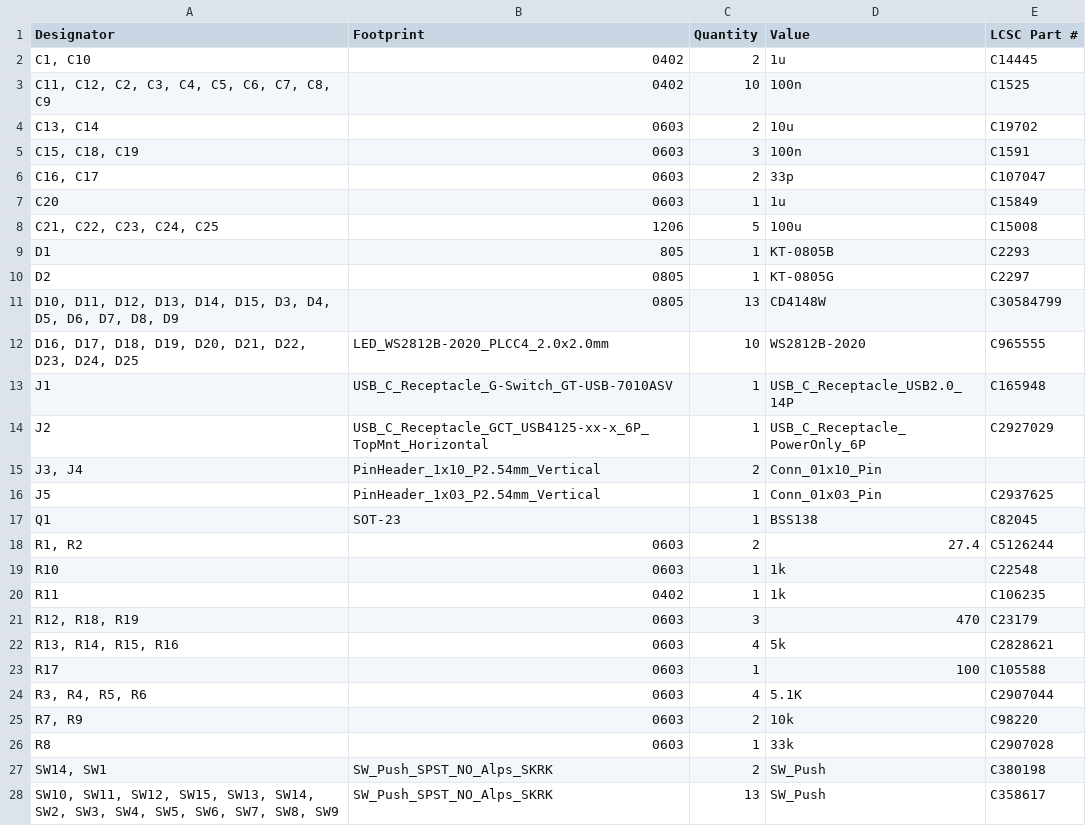
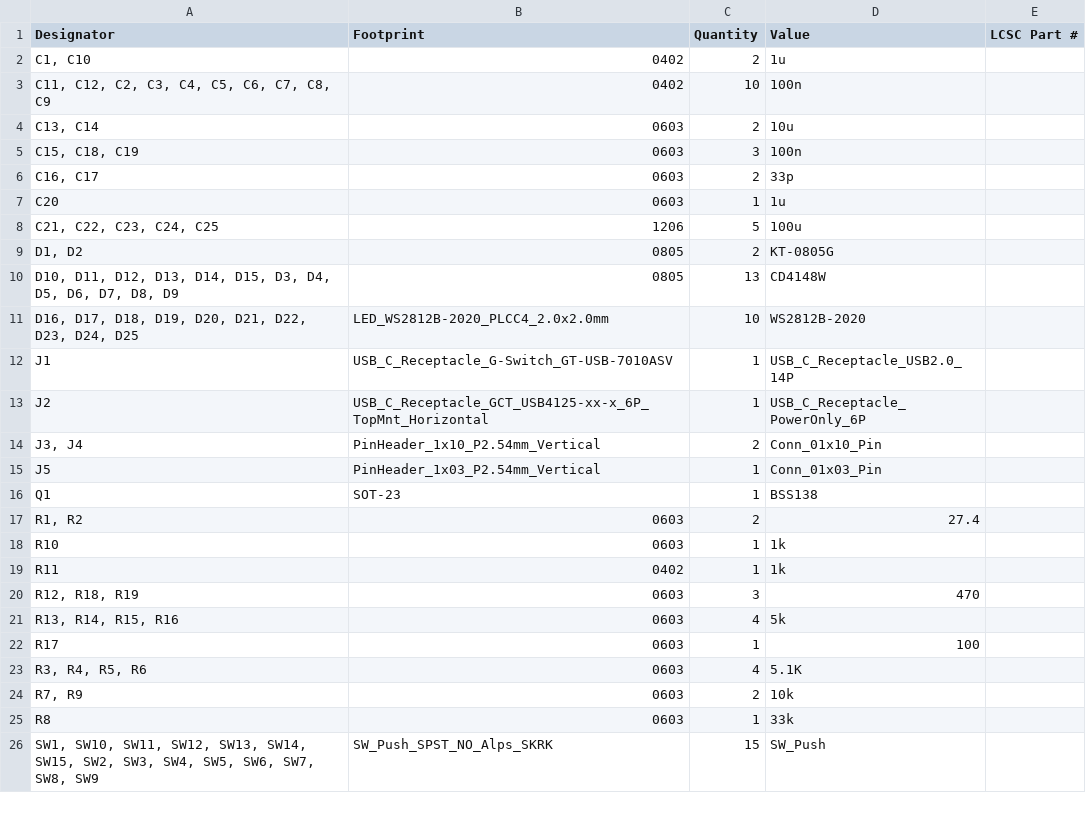
Before and after one commit to joshujo/rp2040plus-devboard, a CSV file: PCB/production/bom.csv, drawn as a sheet; only a part is shown; the diff covers the shown part only.

```diff
--- a/PCB/production/bom.csv
+++ b/PCB/production/bom.csv
@@ -1,28 +1,26 @@
 Designator,Footprint,Quantity,Value,LCSC Part #
-"C1, C10",0402,2,1u,C14445
-"C11, C12, C2, C3, C4, C5, C6, C7, C8, C9",0402,10,100n,C1525
-"C13, C14",0603,2,10u,C19702
-"C15, C18, C19",0603,3,100n,C1591
-"C16, C17",0603,2,33p,C107047
-C20,0603,1,1u,C15849
-"C21, C22, C23, C24, C25",1206,5,100u,C15008
-D1,805,1,KT-0805B,C2293
-D2,0805,1,KT-0805G,C2297
-"D10, D11, D12, D13, D14, D15, D3, D4, D5, D6, D7, D8, D9",0805,13,CD4148W,C30584799
-"D16, D17, D18, D19, D20, D21, D22, D23, D24, D25",LED_WS2812B-2020_PLCC4_2.0x2.0mm,10,WS2812B-2020,C965555
-J1,USB_C_Receptacle_G-Switch_GT-USB-7010ASV,1,USB_C_Receptacle_USB2.0_14P,C165948
-J2,USB_C_Receptacle_GCT_USB4125-xx-x_6P_TopMnt_Horizontal,1,USB_C_Receptacle_PowerOnly_6P,C2927029
+"C1, C10",0402,2,1u,
+"C11, C12, C2, C3, C4, C5, C6, C7, C8, C9",0402,10,100n,
+"C13, C14",0603,2,10u,
+"C15, C18, C19",0603,3,100n,
+"C16, C17",0603,2,33p,
+C20,0603,1,1u,
+"C21, C22, C23, C24, C25",1206,5,100u,
+"D1, D2",0805,2,KT-0805G,
+"D10, D11, D12, D13, D14, D15, D3, D4, D5, D6, D7, D8, D9",0805,13,CD4148W,
+"D16, D17, D18, D19, D20, D21, D22, D23, D24, D25",LED_WS2812B-2020_PLCC4_2.0x2.0mm,10,WS2812B-2020,
+J1,USB_C_Receptacle_G-Switch_GT-USB-7010ASV,1,USB_C_Receptacle_USB2.0_14P,
+J2,USB_C_Receptacle_GCT_USB4125-xx-x_6P_TopMnt_Horizontal,1,USB_C_Receptacle_PowerOnly_6P,
 "J3, J4",PinHeader_1x10_P2.54mm_Vertical,2,Conn_01x10_Pin,
-J5,PinHeader_1x03_P2.54mm_Vertical,1,Conn_01x03_Pin,C2937625
-Q1,SOT-23,1,BSS138,C82045
-"R1, R2",0603,2,27.4,C5126244
-R10,0603,1,1k,C22548
-R11,0402,1,1k,C106235
-"R12, R18, R19",0603,3,470,C23179
-"R13, R14, R15, R16",0603,4,5k,C2828621
-R17,0603,1,100,C105588
-"R3, R4, R5, R6",0603,4,5.1K,C2907044
-"R7, R9",0603,2,10k,C98220
-R8,0603,1,33k,C2907028
-"SW14, SW1",SW_Push_SPST_NO_Alps_SKRK,2,SW_Push,C380198
-"SW10, SW11, SW12, SW15, SW13, SW14, SW2, SW3, SW4, SW5, SW6, SW7, SW8, SW9",SW_Push_SPST_NO_Alps_SKRK,13,SW_Push,C358617
+J5,PinHeader_1x03_P2.54mm_Vertical,1,Conn_01x03_Pin,
+Q1,SOT-23,1,BSS138,
+"R1, R2",0603,2,27.4,
+R10,0603,1,1k,
+R11,0402,1,1k,
+"R12, R18, R19",0603,3,470,
+"R13, R14, R15, R16",0603,4,5k,
+R17,0603,1,100,
+"R3, R4, R5, R6",0603,4,5.1K,
+"R7, R9",0603,2,10k,
+R8,0603,1,33k,
+"SW1, SW10, SW11, SW12, SW13, SW14, SW15, SW2, SW3, SW4, SW5, SW6, SW7, SW8, SW9",SW_Push_SPST_NO_Alps_SKRK,15,SW_Push,
```
Also changed, not shown: 1 removed row and 8 edited cells elsewhere in this file, BOM.csv, PCB/production/positions.csv, 12 other files.
